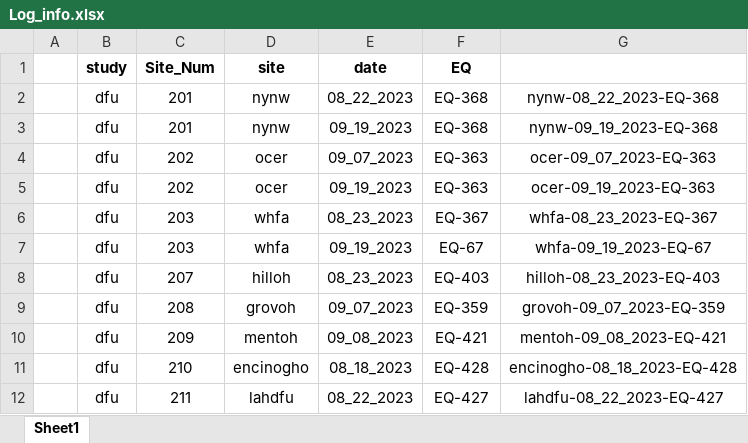
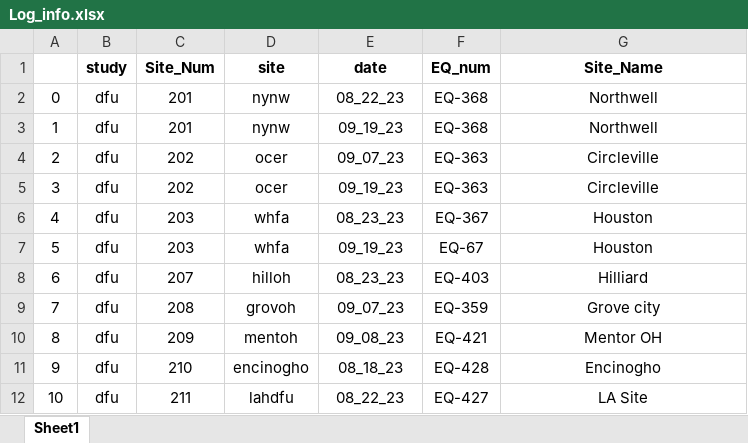
Before and after one commit to ziwei97/ziwei_workFolder, an Excel workbook: Documents/Log_info.xlsx, sheet Sheet1, drawn as a sheet; values as stored, in another font and other column widths than the file's, no borders; the diff names each change by its address in the sheet, - before the commit and + after, or states it on an @@ line.

Commit message:
upgrade dha truthing data organization function

```diff
--- a/Documents/Log_info.xlsx (sheet Sheet1)
+++ b/Documents/Log_info.xlsx (sheet Sheet1)
-F1: EQ
+F1: EQ_num
-G1: (empty)
+G1: Site_Name
-A2: (empty)
+A2: 0
-E2 (date): 08_22_2023
+E2 (date): 08_22_23
-G2 (Site_Name): nynw-08_22_2023-EQ-368
+G2 (Site_Name): Northwell
-A3: (empty)
+A3: 1
-E3 (date): 09_19_2023
+E3 (date): 09_19_23
-G3 (Site_Name): nynw-09_19_2023-EQ-368
+G3 (Site_Name): Northwell
-A4: (empty)
+A4: 2
-E4 (date): 09_07_2023
+E4 (date): 09_07_23
-G4 (Site_Name): ocer-09_07_2023-EQ-363
+G4 (Site_Name): Circleville
-A5: (empty)
+A5: 3
-E5 (date): 09_19_2023
+E5 (date): 09_19_23
-G5 (Site_Name): ocer-09_19_2023-EQ-363
+G5 (Site_Name): Circleville
-A6: (empty)
+A6: 4
-E6 (date): 08_23_2023
+E6 (date): 08_23_23
-G6 (Site_Name): whfa-08_23_2023-EQ-367
+G6 (Site_Name): Houston
-A7: (empty)
+A7: 5
-E7 (date): 09_19_2023
+E7 (date): 09_19_23
-G7 (Site_Name): whfa-09_19_2023-EQ-67
+G7 (Site_Name): Houston
-A8: (empty)
+A8: 6
-E8 (date): 08_23_2023
+E8 (date): 08_23_23
-G8 (Site_Name): hilloh-08_23_2023-EQ-403
+G8 (Site_Name): Hilliard
-A9: (empty)
+A9: 7
-E9 (date): 09_07_2023
+E9 (date): 09_07_23
-G9 (Site_Name): grovoh-09_07_2023-EQ-359
+G9 (Site_Name): Grove city
-A10: (empty)
+A10: 8
-E10 (date): 09_08_2023
+E10 (date): 09_08_23
-G10 (Site_Name): mentoh-09_08_2023-EQ-421
+G10 (Site_Name): Mentor OH
-A11: (empty)
+A11: 9
-E11 (date): 08_18_2023
+E11 (date): 08_18_23
-G11 (Site_Name): encinogho-08_18_2023-EQ-428
+G11 (Site_Name): Encinogho
-A12: (empty)
+A12: 10
-E12 (date): 08_22_2023
+E12 (date): 08_22_23
-G12 (Site_Name): lahdfu-08_22_2023-EQ-427
+G12 (Site_Name): LA Site
```
Also changed, not shown: 11 other files.
